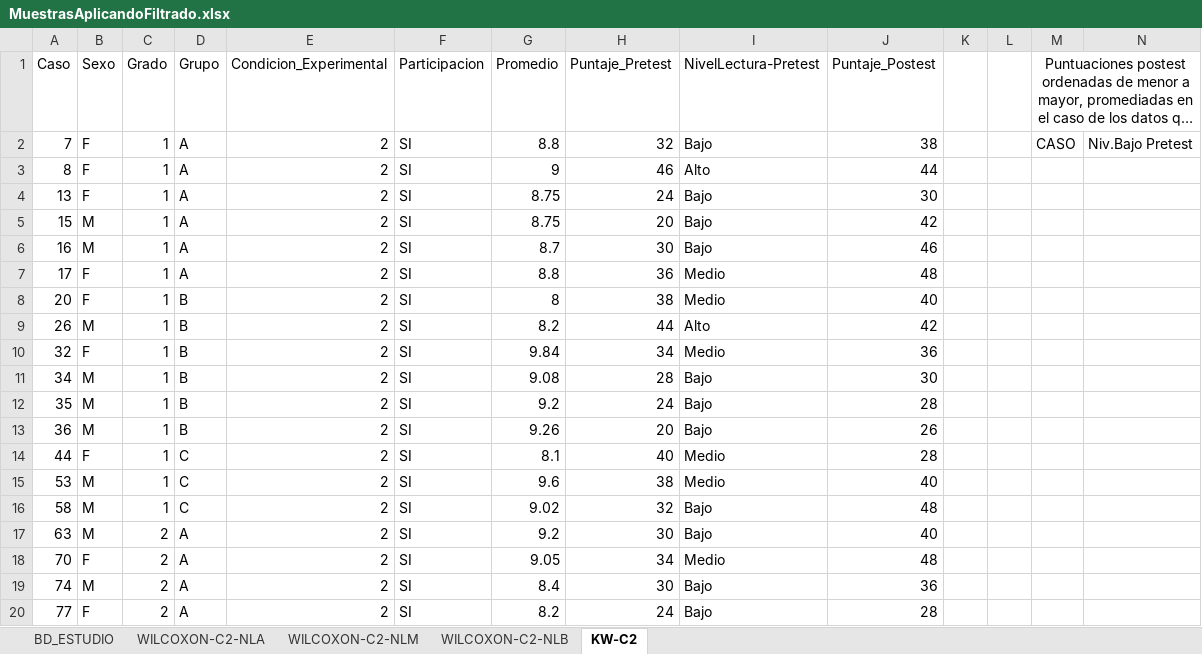
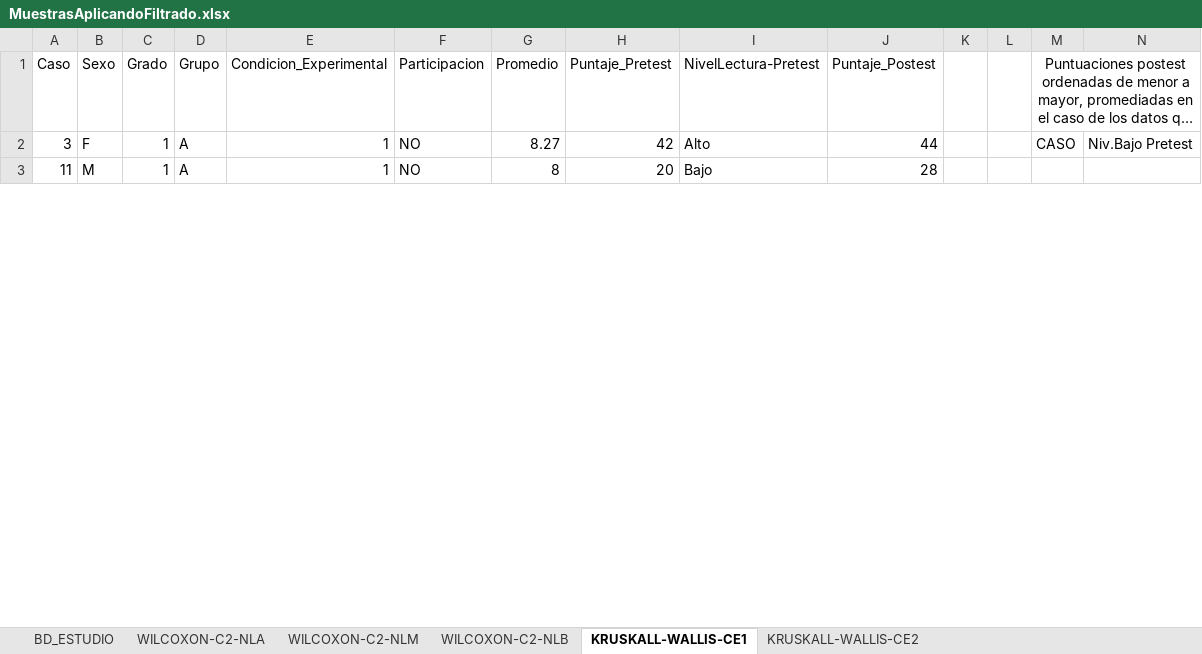
Before and after one commit to ciudadninive/pruebasWilcoxonCasoVeronica, an Excel workbook: MuestrasAplicandoFiltrado.xlsx, sheet KRUSKALL-WALLIS-CE1, drawn as a sheet; only a part is shown; long unchanged cells end in …; values as stored, in another font and other column widths than the file's, no borders; charts and pictures not drawn; removed rows and columns are numbered as before the commit, all else as after; rows hold the shown columns only; the diff covers the shown part only; the diff names each change by its address in the sheet, - before the commit and + after, or states it on an @@ line.

```diff
--- a/MuestrasAplicandoFiltrado.xlsx (sheet KRUSKALL-WALLIS-CE1)
+++ b/MuestrasAplicandoFiltrado.xlsx (sheet KRUSKALL-WALLIS-CE1)
-sheet tab: KW-C2
+sheet tab: KRUSKALL-WALLIS-CE1
+sheet tab: KRUSKALL-WALLIS-CE2
-A2 (Caso): 7
+A2 (Caso): 3
-E2 (Condicion_Experimental): 2
+E2 (Condicion_Experimental): 1
-F2 (Participacion): SI
+F2 (Participacion): NO
-G2 (Promedio): 8.8
+G2 (Promedio): 8.27
-H2 (Puntaje_Pretest): 32
+H2 (Puntaje_Pretest): 42
-I2 (NivelLectura-Pretest): Bajo
+I2 (NivelLectura-Pretest): Alto
-J2 (Puntaje_Postest): 38
+J2 (Puntaje_Postest): 44
-row 3: 8 | F | 1 | A | 2 | SI | 9 | 46 | Alto | 44
-row 4: 13 | F | 1 | A | 2 | SI | 8.75 | 24 | Bajo | 30
-A3 (Caso): 15
+A3 (Caso): 11
-E3 (Condicion_Experimental): 2
+E3 (Condicion_Experimental): 1
-F3 (Participacion): SI
+F3 (Participacion): NO
-G3 (Promedio): 8.75
+G3 (Promedio): 8
-J3 (Puntaje_Postest): 42
+J3 (Puntaje_Postest): 28
-row 6: 16 | M | 1 | A | 2 | SI | 8.7 | 30 | Bajo | 46
-row 7: 17 | F | 1 | A | 2 | SI | 8.8 | 36 | Medio | 48
-row 8: 20 | F | 1 | B | 2 | SI | 8 | 38 | Medio | 40
-row 9: 26 | M | 1 | B | 2 | SI | 8.2 | 44 | Alto | 42
-row 10: 32 | F | 1 | B | 2 | SI | 9.84 | 34 | Medio | 36
-row 11: 34 | M | 1 | B | 2 | SI | 9.08 | 28 | Bajo | 30
-row 12: 35 | M | 1 | B | 2 | SI | 9.2 | 24 | Bajo | 28
-row 13: 36 | M | 1 | B | 2 | SI | 9.26 | 20 | Bajo | 26
-row 14: 44 | F | 1 | C | 2 | SI | 8.1 | 40 | Medio | 28
-row 15: 53 | M | 1 | C | 2 | SI | 9.6 | 38 | Medio | 40
-row 16: 58 | M | 1 | C | 2 | SI | 9.02 | 32 | Bajo | 48
-row 17: 63 | M | 2 | A | 2 | SI | 9.2 | 30 | Bajo | 40
-row 18: 70 | F | 2 | A | 2 | SI | 9.05 | 34 | Medio | 48
-row 19: 74 | M | 2 | A | 2 | SI | 8.4 | 30 | Bajo | 36
-row 20: 77 | F | 2 | A | 2 | SI | 8.2 | 24 | Bajo | 28
```
Also changed, not shown: 33 added rows, 16 removed rows and 64 edited cells elsewhere in this sheet, sheet WILCOXON-C2-NLA, sheet WILCOXON-C2-NLM, sheet WILCOXON-C2-NLB, charts or pictures, 1 other file.
